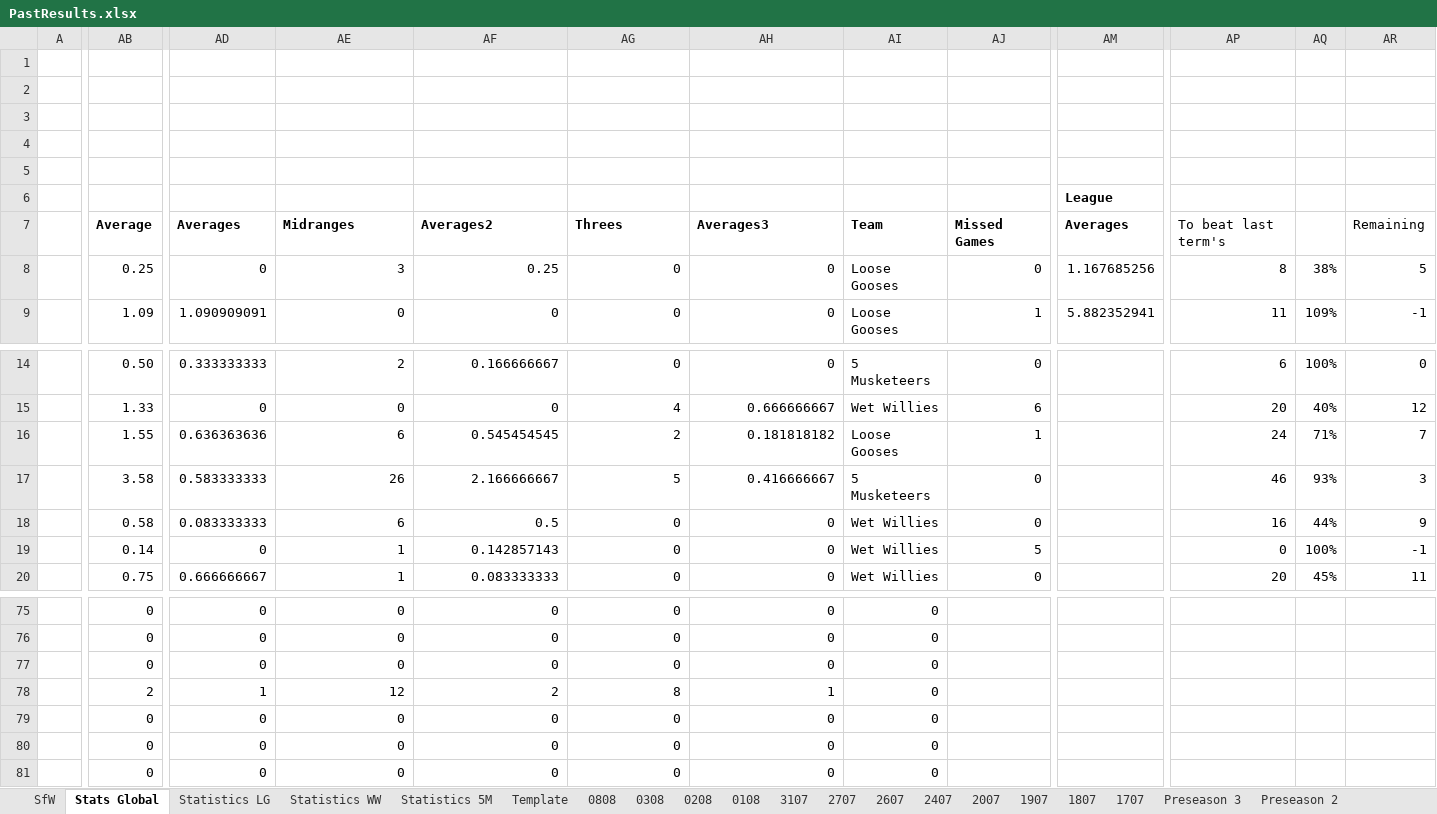
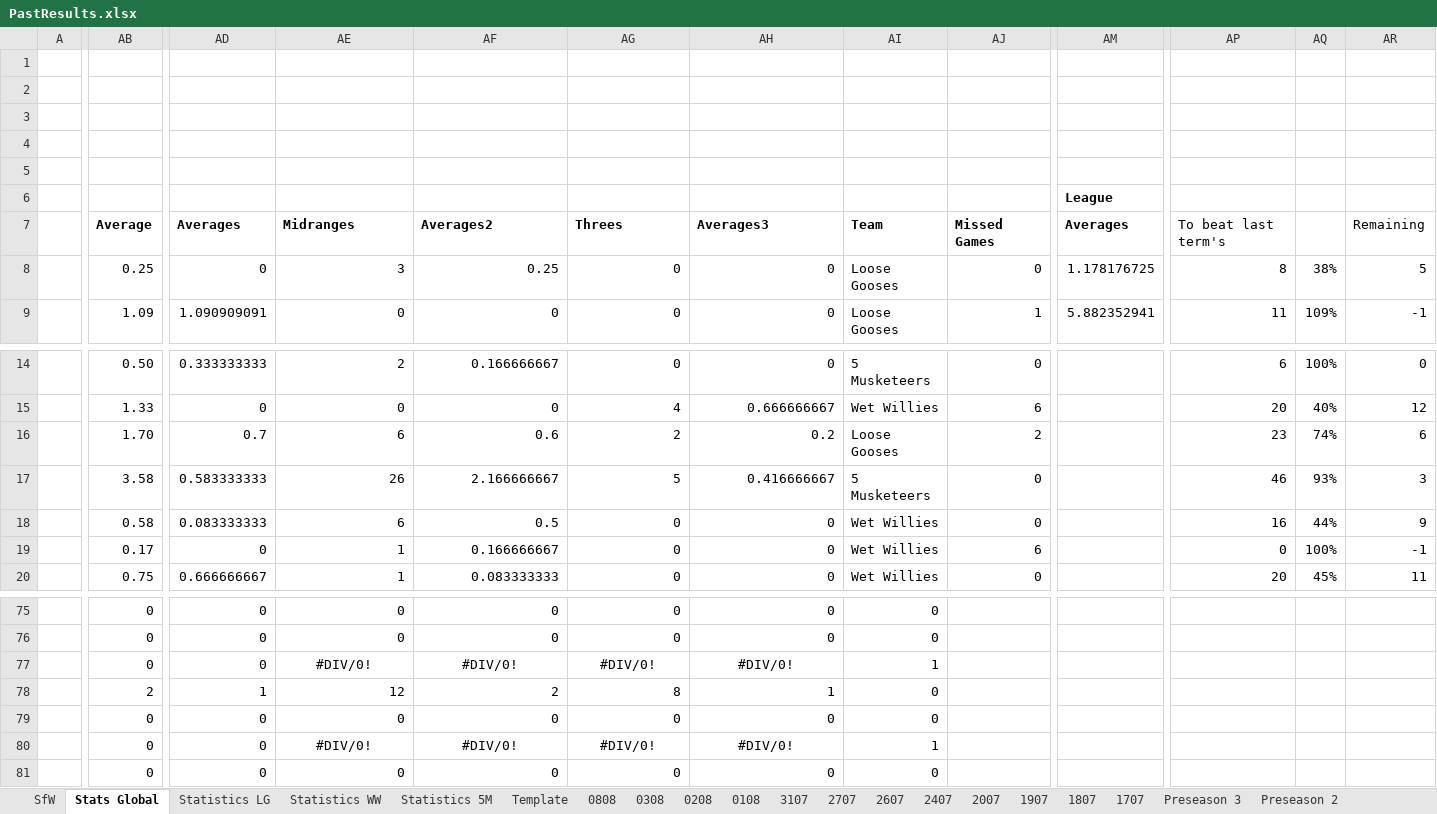
Before and after one commit to KingGoose20/LTBOS3, an Excel workbook: Other Files/PastResults.xlsx, sheet Stats Global, drawn as a sheet; only a part is shown, gaps mark what is left out; values as stored, in another font and other column widths than the file's, no borders; charts and pictures and conditional formats and table styles not drawn; the diff covers the shown part only; the diff names each change by its address in the sheet, - before the commit and + after, or states it on an @@ line.

```diff
--- a/Other Files/PastResults.xlsx (sheet Stats Global)
+++ b/Other Files/PastResults.xlsx (sheet Stats Global)
-AM8: 1.167685256
+AM8: 1.178176725
-AB16: 1.55
+AB16: 1.70
-AD16: 0.636363636
+AD16: 0.7
-AF16: 0.545454545
+AF16: 0.6
-AH16: 0.181818182
+AH16: 0.2
-AJ16: 1
+AJ16: 2
-AP16: 24
+AP16: 23
-AQ16: 71%
+AQ16: 74%
-AR16: 7
+AR16: 6
-AB19: 0.14
+AB19: 0.17
-AF19: 0.142857143
+AF19: 0.166666667
-AJ19: 5
+AJ19: 6
-AE77: 0
+AE77: #DIV/0!
-AE77:AH77 alignment: right
+AE77:AH77 alignment: center
-AF77: 0
+AF77: #DIV/0!
-AG77: 0
+AG77: #DIV/0!
-AH77: 0
+AH77: #DIV/0!
-AI77: 0
+AI77: 1
-AE80: 0
+AE80: #DIV/0!
-AE80:AH80 alignment: right
+AE80:AH80 alignment: center
-AF80: 0
+AF80: #DIV/0!
-AG80: 0
+AG80: #DIV/0!
-AH80: 0
+AH80: #DIV/0!
-AI80: 0
+AI80: 1
```
Also changed, not shown: 3 edited cells elsewhere in this sheet, sheet 0808, sheet SfW, sheet Statistics 5M, sheet Statistics LG, 1 other file.
